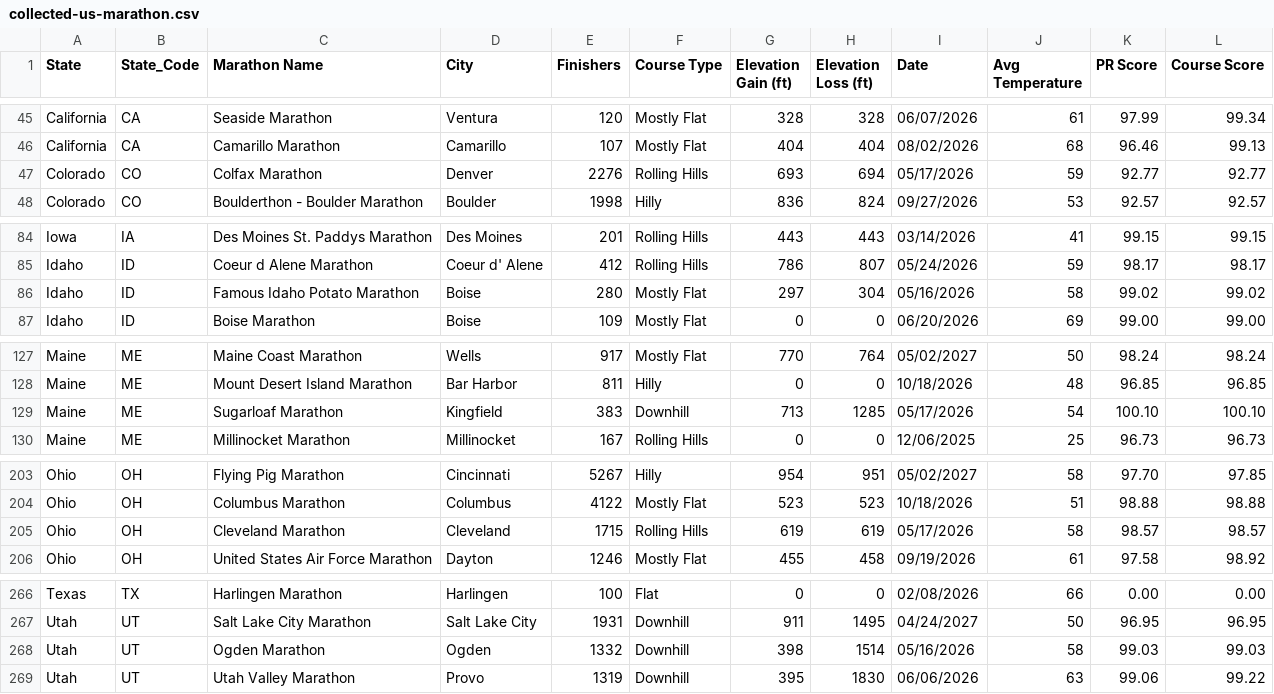
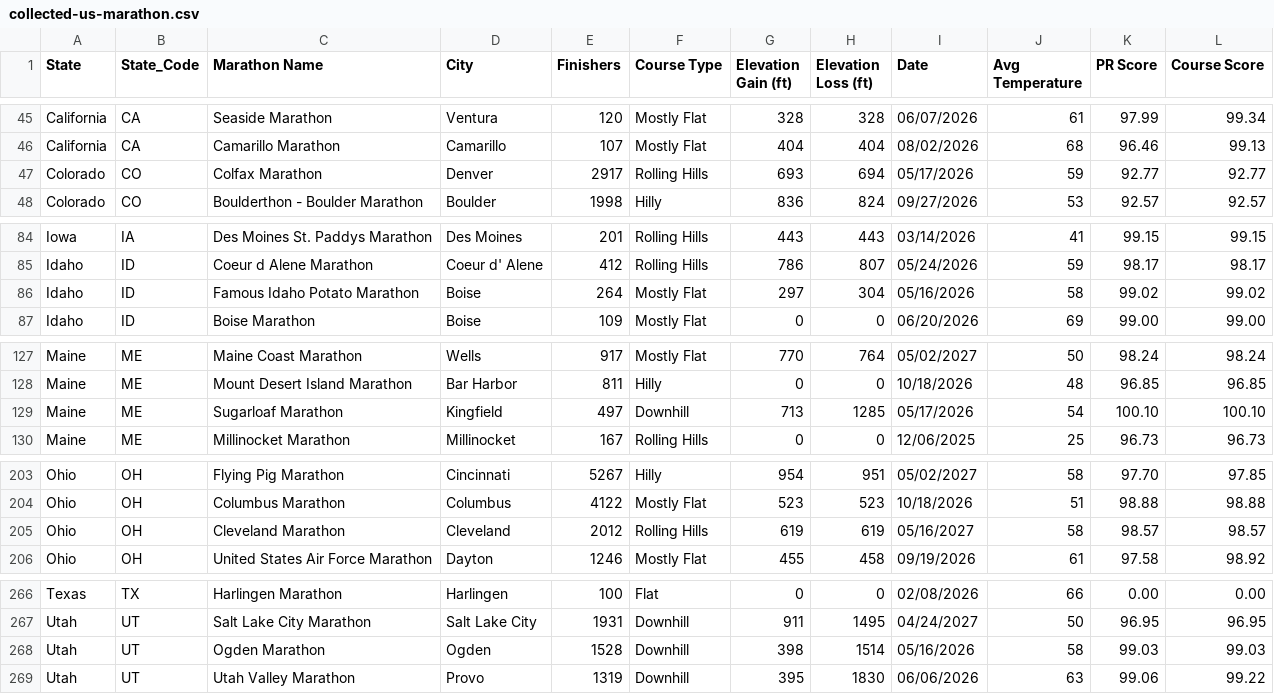
Before and after one commit to runwell/data-only, a CSV file: data/collected-us-marathon.csv, drawn as a sheet; only a part is shown, gaps mark what is left out; the diff covers the shown part only.

```diff
--- a/data/collected-us-marathon.csv
+++ b/data/collected-us-marathon.csv
@@ -46,3 +46,3 @@ California,CA,Seaside Marathon,Ventura,120,Mostly Flat,328,328,06/07/2026,61,97.
 California,CA,Camarillo Marathon,Camarillo,107,Mostly Flat,404,404,08/02/2026,68,96.46,99.13
-Colorado,CO,Colfax Marathon,Denver,2276,Rolling Hills,693,694,05/17/2026,59,92.77,92.77
+Colorado,CO,Colfax Marathon,Denver,2917,Rolling Hills,693,694,05/17/2026,59,92.77,92.77
 Colorado,CO,Boulderthon - Boulder Marathon,Boulder,1998,Hilly,836,824,09/27/2026,53,92.57,92.57
@@ -85,3 +85,3 @@ Iowa,IA,Des Moines St. Paddys Marathon,Des Moines,201,Rolling Hills,443,443,03/1
 Idaho,ID,Coeur d Alene Marathon,Coeur d' Alene,412,Rolling Hills,786,807,05/24/2026,59,98.17,98.17
-Idaho,ID,Famous Idaho Potato Marathon,Boise,280,Mostly Flat,297,304,05/16/2026,58,99.02,99.02
+Idaho,ID,Famous Idaho Potato Marathon,Boise,264,Mostly Flat,297,304,05/16/2026,58,99.02,99.02
 Idaho,ID,Boise Marathon,Boise,109,Mostly Flat,0,0,06/20/2026,69,99.00,99.00
@@ -128,3 +128,3 @@ Maine,ME,Maine Coast Marathon,Wells,917,Mostly Flat,770,764,05/02/2027,50,98.24,
 Maine,ME,Mount Desert Island Marathon,Bar Harbor,811,Hilly,0,0,10/18/2026,48,96.85,96.85
-Maine,ME,Sugarloaf Marathon,Kingfield,383,Downhill,713,1285,05/17/2026,54,100.10,100.10
+Maine,ME,Sugarloaf Marathon,Kingfield,497,Downhill,713,1285,05/17/2026,54,100.10,100.10
 Maine,ME,Millinocket Marathon,Millinocket,167,Rolling Hills,0,0,12/06/2025,25,96.73,96.73
@@ -204,3 +204,3 @@ Ohio,OH,Flying Pig Marathon,Cincinnati,5267,Hilly,954,951,05/02/2027,58,97.70,97
 Ohio,OH,Columbus Marathon,Columbus,4122,Mostly Flat,523,523,10/18/2026,51,98.88,98.88
-Ohio,OH,Cleveland Marathon,Cleveland,1715,Rolling Hills,619,619,05/17/2026,58,98.57,98.57
+Ohio,OH,Cleveland Marathon,Cleveland,2012,Rolling Hills,619,619,05/16/2027,58,98.57,98.57
 Ohio,OH,United States Air Force Marathon,Dayton,1246,Mostly Flat,455,458,09/19/2026,61,97.58,98.92
@@ -267,3 +267,3 @@ Texas,TX,Harlingen Marathon,Harlingen,100,Flat,0,0,02/08/2026,66,0.00,0.00
 Utah,UT,Salt Lake City Marathon,Salt Lake City,1931,Downhill,911,1495,04/24/2027,50,96.95,96.95
-Utah,UT,Ogden Marathon,Ogden,1332,Downhill,398,1514,05/16/2026,58,99.03,99.03
+Utah,UT,Ogden Marathon,Ogden,1528,Downhill,398,1514,05/16/2026,58,99.03,99.03
 Utah,UT,Utah Valley Marathon,Provo,1319,Downhill,395,1830,06/06/2026,63,99.06,99.22
```
Also changed, not shown: 1 edited cell elsewhere in this file.
